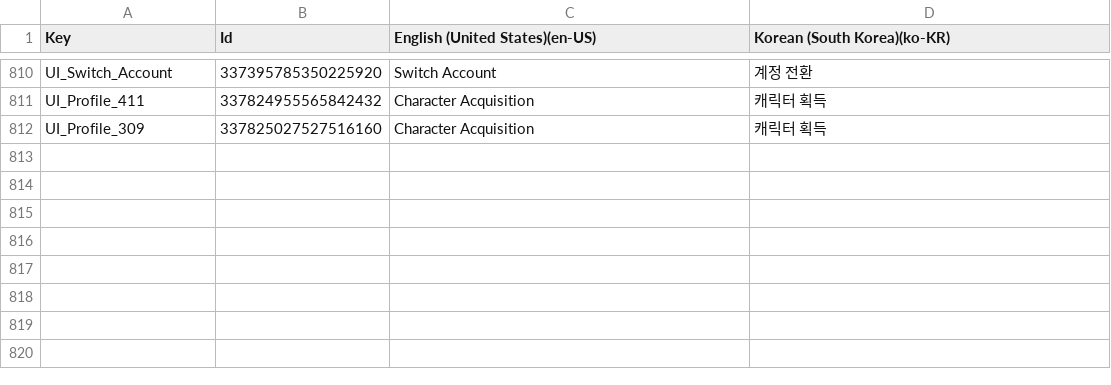
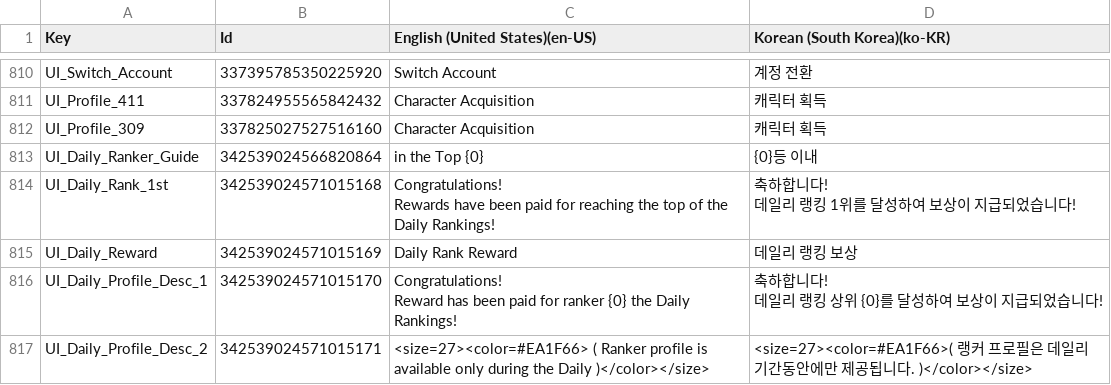
Before and after one commit to Staika-Official/defengo-app, a CSV file: Assets/UI_Text.csv, drawn as a sheet; only a part is shown, gaps mark what is left out; ↵ is a line break in a cell; the diff names each change by its address in the sheet, - before the commit and + after, or states it on an @@ line.

```diff
--- a/Assets/UI_Text.csv
+++ b/Assets/UI_Text.csv
+row 813: UI_Daily_Ranker_Guide | 342539024566820864 | in the Top {0} | {0}등 이내
+row 814: UI_Daily_Rank_1st | 342539024571015168 | Congratulations! ↵ Rewards have been paid for reaching the top of the Daily Rankings! | 축하합니다! ↵ 데일리 랭킹 1위를 달성하여 보상이 지급되었습니다!
+row 815: UI_Daily_Reward | 342539024571015169 | Daily Rank Reward | 데일리 랭킹 보상
+row 816: UI_Daily_Profile_Desc_1 | 342539024571015170 | Congratulations! ↵ Reward has been paid for ranker {0} the Daily Rankings! | 축하합니다! ↵ 데일리 랭킹 상위 {0}를 달성하여 보상이 지급되었습니다!
+row 817: UI_Daily_Profile_Desc_2 | 342539024571015171 | <size=27><color=#EA1F66> ( Ranker profile is available only during the Daily )</color></size> | <size=27><color=#EA1F66>( 랭커 프로필은 데일리 기간동안에만 제공됩니다. )</color></size>
```
Also changed, not shown: 8 other files.
